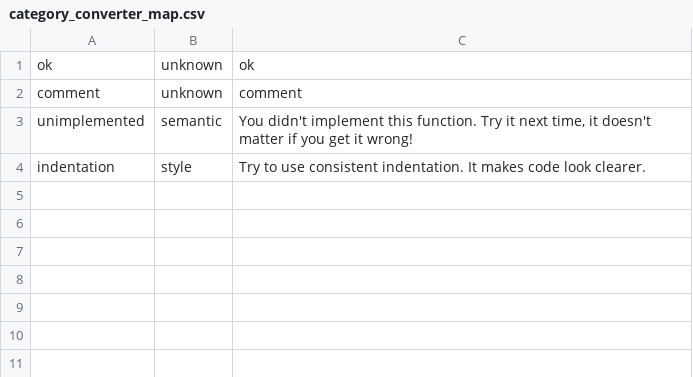
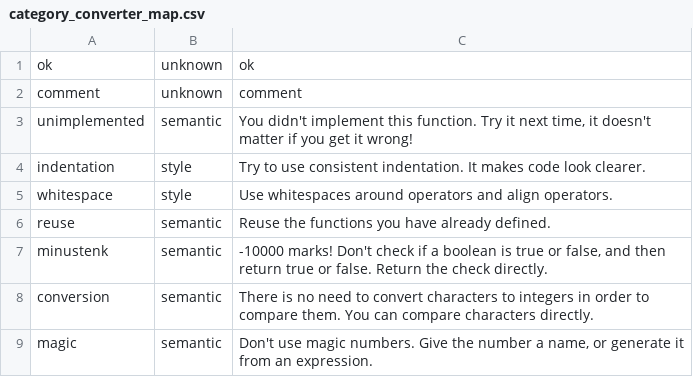
Before and after one commit to eliasbenussi/alabno, a CSV file: simple-haskell-marker/samples/category_converter_map.csv, drawn as a sheet; the diff names each change by its address in the sheet, - before the commit and + after, or states it on an @@ line.

```diff
--- a/simple-haskell-marker/samples/category_converter_map.csv
+++ b/simple-haskell-marker/samples/category_converter_map.csv
+row 5: whitespace | style | Use whitespaces around operators and align operators.
+row 6: reuse | semantic | Reuse the functions you have already defined.
+row 7: minustenk | semantic | -10000 marks! Don't check if a boolean is true or false, and then return true or false. Return the check directly.
+row 8: conversion | semantic | There is no need to convert characters to integers in order to compare them. You can compare characters directly.
+row 9: magic | semantic | Don't use magic numbers. Give the number a name, or generate it from an expression.
```
Also changed, not shown: 1 other file.
